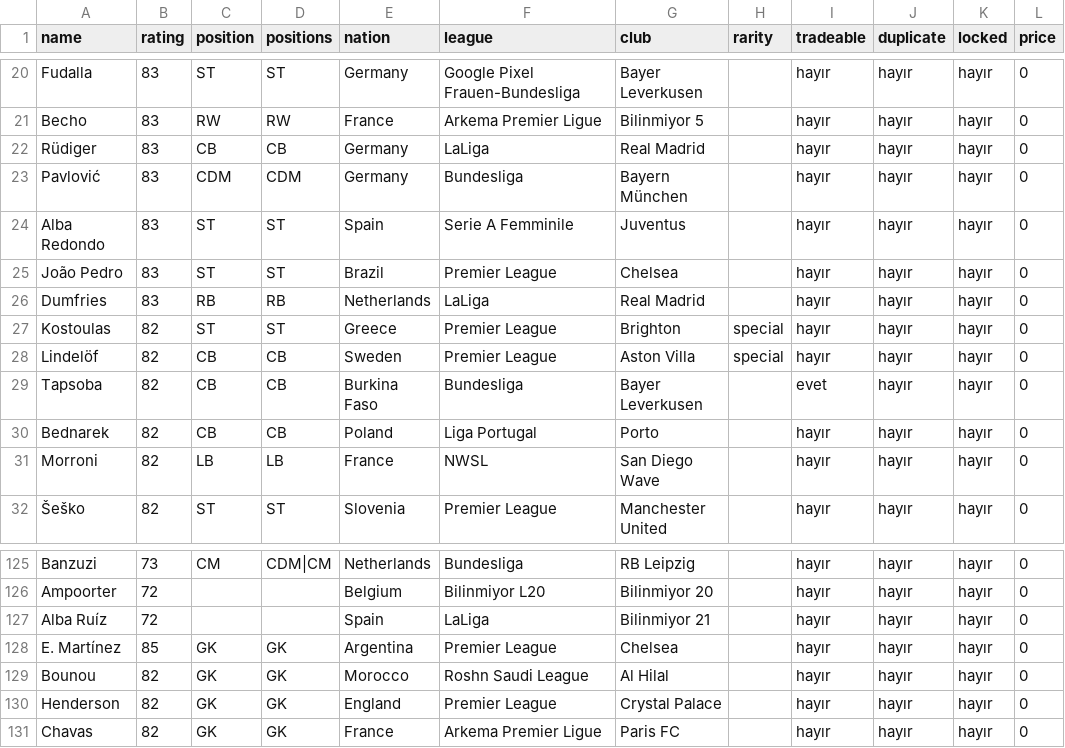
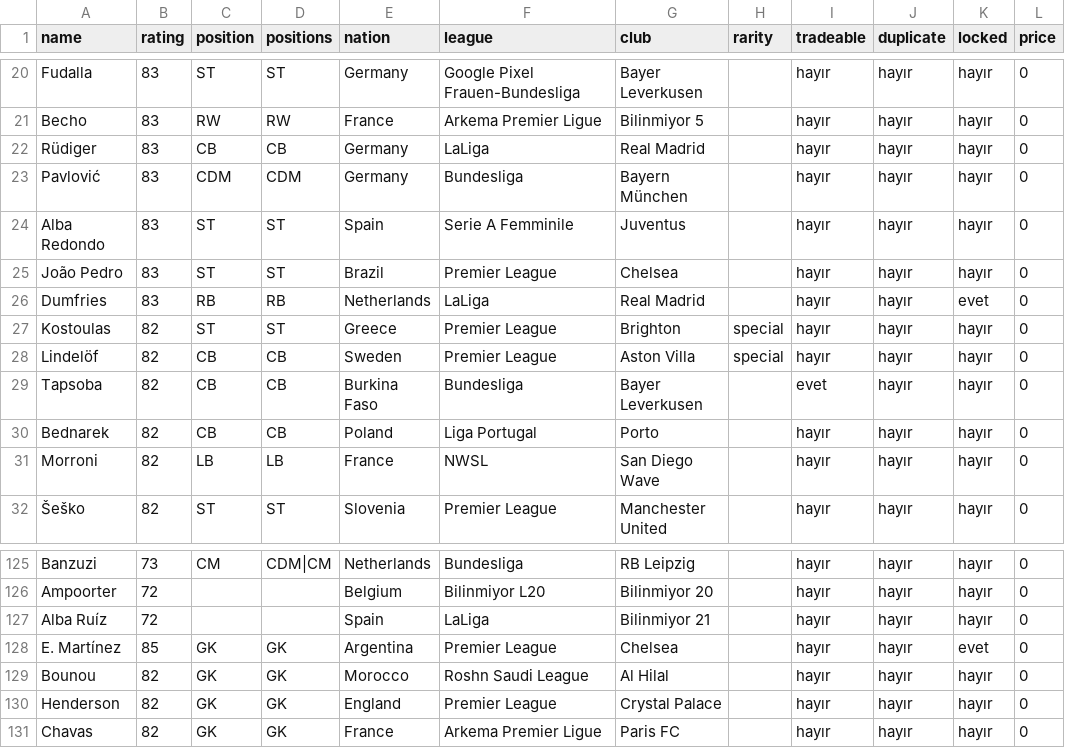
Before and after one commit to miracmenekse/easyFUT, a CSV file: data/club.csv, drawn as a sheet; only a part is shown, gaps mark what is left out; the diff covers the shown part only.

```diff
--- a/data/club.csv
+++ b/data/club.csv
@@ -25,3 +25,3 @@ Alba Redondo,83,ST,ST,Spain,Serie A Femminile,Juventus,,hayır,hayır,hayır,0
 João Pedro,83,ST,ST,Brazil,Premier League,Chelsea,,hayır,hayır,hayır,0
-Dumfries,83,RB,RB,Netherlands,LaLiga,Real Madrid,,hayır,hayır,hayır,0
+Dumfries,83,RB,RB,Netherlands,LaLiga,Real Madrid,,hayır,hayır,evet,0
 Kostoulas,82,ST,ST,Greece,Premier League,Brighton,special,hayır,hayır,hayır,0
@@ -127,3 +127,3 @@ Ampoorter,72,,,Belgium,Bilinmiyor L20,Bilinmiyor 20,,hayır,hayır,hayır,0
 Alba Ruíz,72,,,Spain,LaLiga,Bilinmiyor 21,,hayır,hayır,hayır,0
-E. Martínez,85,GK,GK,Argentina,Premier League,Chelsea,,hayır,hayır,hayır,0
+E. Martínez,85,GK,GK,Argentina,Premier League,Chelsea,,hayır,hayır,evet,0
 Bounou,82,GK,GK,Morocco,Roshn Saudi League,Al Hilal,,hayır,hayır,hayır,0
```
Also changed, not shown: 13 edited cells elsewhere in this file, 4 other files.
